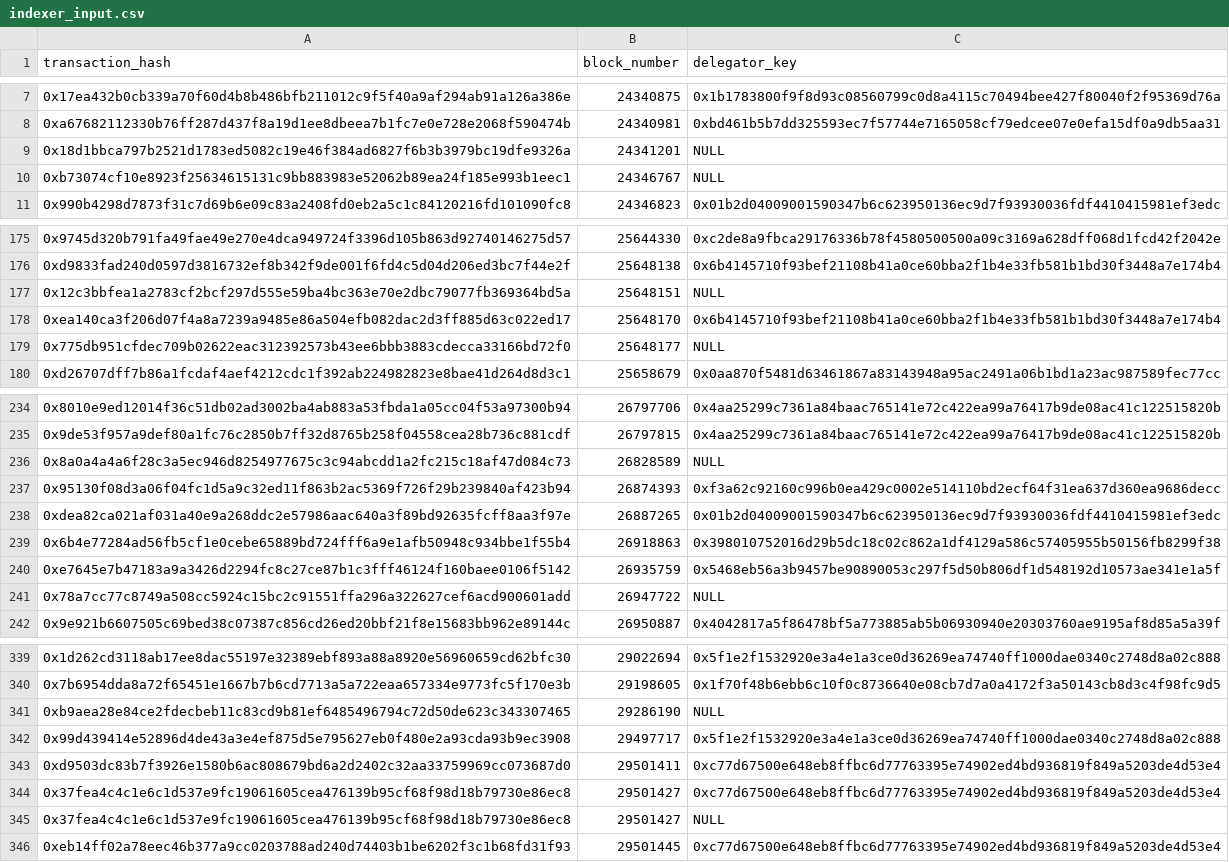
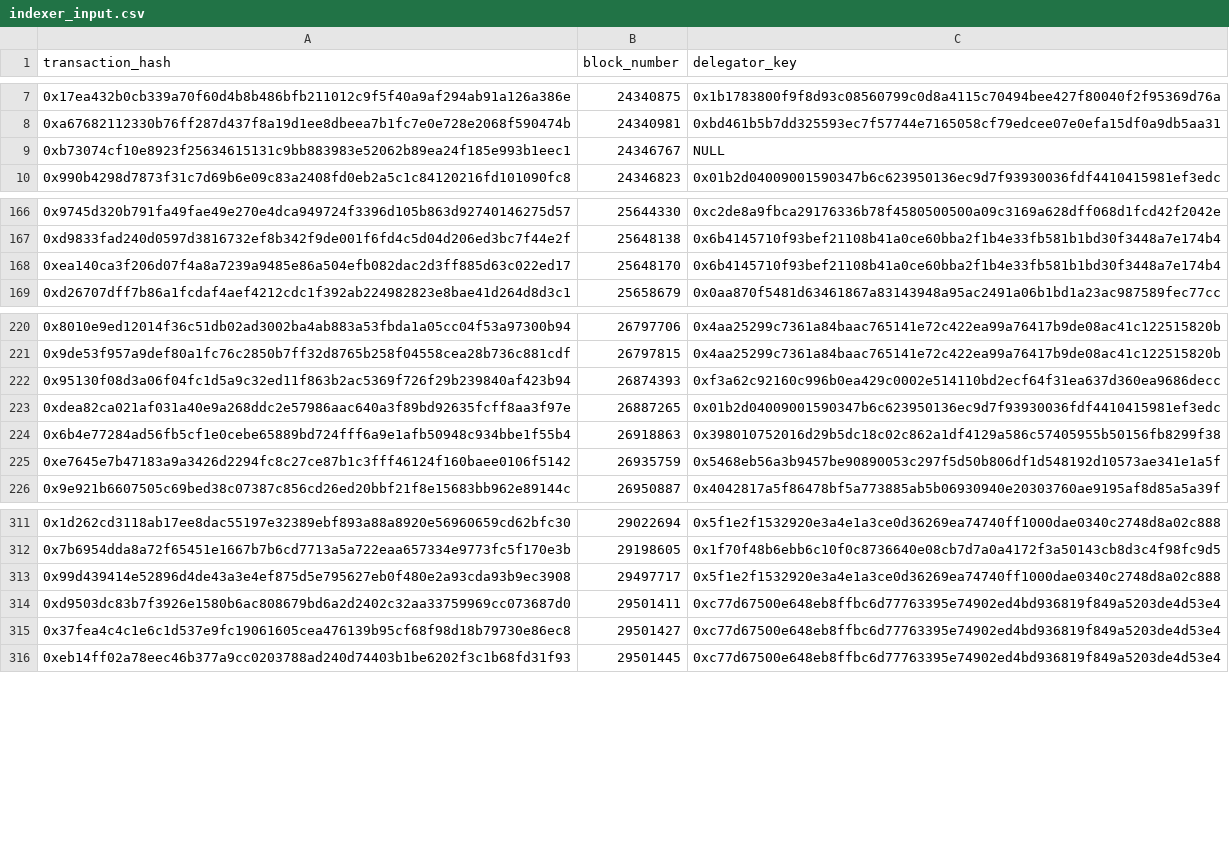
Before and after one commit to OriginTrail/dkg-evm-module, a CSV file: data/indexer_input.csv, drawn as a sheet; only a part is shown, gaps mark what is left out; the diff covers the shown part only.

```diff
--- a/data/indexer_input.csv
+++ b/data/indexer_input.csv
@@ -8,3 +8,2 @@
 "0xa67682112330b76ff287d437f8a19d1ee8dbeea7b1fc7e0e728e2068f590474b","24340981","0xbd461b5b7dd325593ec7f57744e7165058cf79edcee07e0efa15df0a9db5aa31"
-"0x18d1bbca797b2521d1783ed5082c19e46f384ad6827f6b3b3979bc19dfe9326a","24341201",NULL
 "0xb73074cf10e8923f25634615131c9bb883983e52062b89ea24f185e993b1eec1","24346767",NULL
@@ -176,5 +167,3 @@
 "0xd9833fad240d0597d3816732ef8b342f9de001f6fd4c5d04d206ed3bc7f44e2f","25648138","0x6b4145710f93bef21108b41a0ce60bba2f1b4e33fb581b1bd30f3448a7e174b4"
-"0x12c3bbfea1a2783cf2bcf297d555e59ba4bc363e70e2dbc79077fb369364bd5a","25648151",NULL
 "0xea140ca3f206d07f4a8a7239a9485e86a504efb082dac2d3ff885d63c022ed17","25648170","0x6b4145710f93bef21108b41a0ce60bba2f1b4e33fb581b1bd30f3448a7e174b4"
-"0x775db951cfdec709b02622eac312392573b43ee6bbb3883cdecca33166bd72f0","25648177",NULL
 "0xd26707dff7b86a1fcdaf4aef4212cdc1f392ab224982823e8bae41d264d8d3c1","25658679","0x0aa870f5481d63461867a83143948a95ac2491a06b1bd1a23ac987589fec77cc"
@@ -235,3 +221,2 @@
 "0x9de53f957a9def80a1fc76c2850b7ff32d8765b258f04558cea28b736c881cdf","26797815","0x4aa25299c7361a84baac765141e72c422ea99a76417b9de08ac41c122515820b"
-"0x8a0a4a4a6f28c3a5ec946d8254977675c3c94abcdd1a2fc215c18af47d084c73","26828589",NULL
 "0x95130f08d3a06f04fc1d5a9c32ed11f863b2ac5369f726f29b239840af423b94","26874393","0xf3a62c92160c996b0ea429c0002e514110bd2ecf64f31ea637d360ea9686decc"
@@ -240,3 +225,2 @@
 "0xe7645e7b47183a9a3426d2294fc8c27ce87b1c3fff46124f160baee0106f5142","26935759","0x5468eb56a3b9457be90890053c297f5d50b806df1d548192d10573ae341e1a5f"
-"0x78a7cc77c8749a508cc5924c15bc2c91551ffa296a322627cef6acd900601add","26947722",NULL
 "0x9e921b6607505c69bed38c07387c856cd26ed20bbf21f8e15683bb962e89144c","26950887","0x4042817a5f86478bf5a773885ab5b06930940e20303760ae9195af8d85a5a39f"
@@ -340,3 +312,2 @@
 "0x7b6954dda8a72f65451e1667b7b6cd7713a5a722eaa657334e9773fc5f170e3b","29198605","0x1f70f48b6ebb6c10f0c8736640e08cb7d7a0a4172f3a50143cb8d3c4f98fc9d5"
-"0xb9aea28e84ce2fdecbeb11c83cd9b81ef6485496794c72d50de623c343307465","29286190",NULL
 "0x99d439414e52896d4de43a3e4ef875d5e795627eb0f480e2a93cda93b9ec3908","29497717","0x5f1e2f1532920e3a4e1a3ce0d36269ea74740ff1000dae0340c2748d8a02c888"
@@ -344,3 +315,2 @@
 "0x37fea4c4c1e6c1d537e9fc19061605cea476139b95cf68f98d18b79730e86ec8","29501427","0xc77d67500e648eb8ffbc6d77763395e74902ed4bd936819f849a5203de4d53e4"
-"0x37fea4c4c1e6c1d537e9fc19061605cea476139b95cf68f98d18b79730e86ec8","29501427",NULL
 "0xeb14ff02a78eec46b377a9cc0203788ad240d74403b1be6202f3c1b68fd31f93","29501445","0xc77d67500e648eb8ffbc6d77763395e74902ed4bd936819f849a5203de4d53e4"
```
Also changed, not shown: 35 removed rows elsewhere in this file, data/deleted_delegators.csv, 3 other files.
